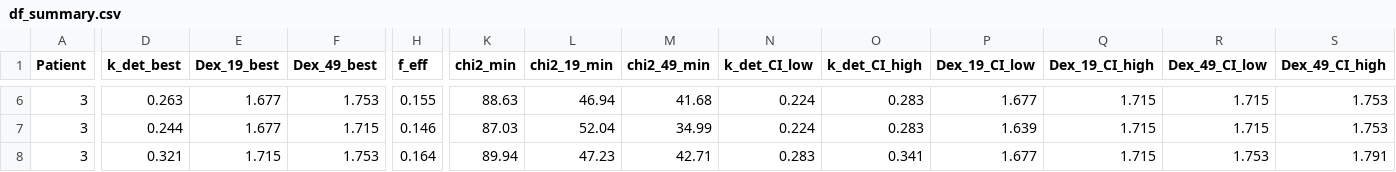
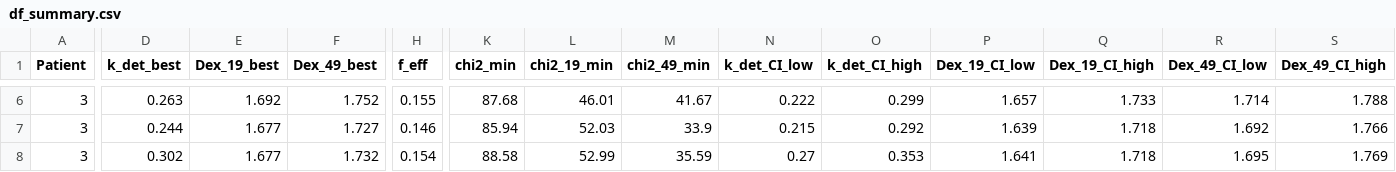
Before and after one commit to bennasar-maelyne/AMBER, a CSV file: Validation/df_summary.csv, drawn as a sheet; only a part is shown, gaps mark what is left out; the diff covers the shown part only; the diff names each change by its address in the sheet, - before the commit and + after, or states it on an @@ line.

```diff
--- a/Validation/df_summary.csv
+++ b/Validation/df_summary.csv
-E6 (Dex_19_best): 1.677
+E6 (Dex_19_best): 1.692
-F6 (Dex_49_best): 1.753
+F6 (Dex_49_best): 1.752
-K6 (chi2_min): 88.63
+K6 (chi2_min): 87.68
-L6 (chi2_19_min): 46.94
+L6 (chi2_19_min): 46.01
-M6 (chi2_49_min): 41.68
+M6 (chi2_49_min): 41.67
-N6 (k_det_CI_low): 0.224
+N6 (k_det_CI_low): 0.222
-O6 (k_det_CI_high): 0.283
+O6 (k_det_CI_high): 0.299
-P6 (Dex_19_CI_low): 1.677
+P6 (Dex_19_CI_low): 1.657
-Q6 (Dex_19_CI_high): 1.715
+Q6 (Dex_19_CI_high): 1.733
-R6 (Dex_49_CI_low): 1.715
+R6 (Dex_49_CI_low): 1.714
-S6 (Dex_49_CI_high): 1.753
+S6 (Dex_49_CI_high): 1.788
-F7 (Dex_49_best): 1.715
+F7 (Dex_49_best): 1.727
-K7 (chi2_min): 87.03
+K7 (chi2_min): 85.94
-L7 (chi2_19_min): 52.04
+L7 (chi2_19_min): 52.03
-M7 (chi2_49_min): 34.99
+M7 (chi2_49_min): 33.9
-N7 (k_det_CI_low): 0.224
+N7 (k_det_CI_low): 0.215
-O7 (k_det_CI_high): 0.283
+O7 (k_det_CI_high): 0.292
-Q7:Q8 (Dex_19_CI_high): 1.715
+Q7:Q8 (Dex_19_CI_high): 1.718
-R7 (Dex_49_CI_low): 1.715
+R7 (Dex_49_CI_low): 1.692
-S7 (Dex_49_CI_high): 1.753
+S7 (Dex_49_CI_high): 1.766
-D8 (k_det_best): 0.321
+D8 (k_det_best): 0.302
-E8 (Dex_19_best): 1.715
+E8 (Dex_19_best): 1.677
-F8 (Dex_49_best): 1.753
+F8 (Dex_49_best): 1.732
-H8 (f_eff): 0.164
+H8 (f_eff): 0.154
-K8 (chi2_min): 89.94
+K8 (chi2_min): 88.58
-L8 (chi2_19_min): 47.23
+L8 (chi2_19_min): 52.99
-M8 (chi2_49_min): 42.71
+M8 (chi2_49_min): 35.59
-N8 (k_det_CI_low): 0.283
+N8 (k_det_CI_low): 0.27
-O8 (k_det_CI_high): 0.341
+O8 (k_det_CI_high): 0.353
-P8 (Dex_19_CI_low): 1.677
+P8 (Dex_19_CI_low): 1.641
-R8 (Dex_49_CI_low): 1.753
+R8 (Dex_49_CI_low): 1.695
-S8 (Dex_49_CI_high): 1.791
+S8 (Dex_49_CI_high): 1.769
```
Also changed, not shown: 59 edited cells elsewhere in this file, Validation/identifiability_fim_part2.csv, Validation/identifiability_mcmc_part2.csv, 44 other files.
